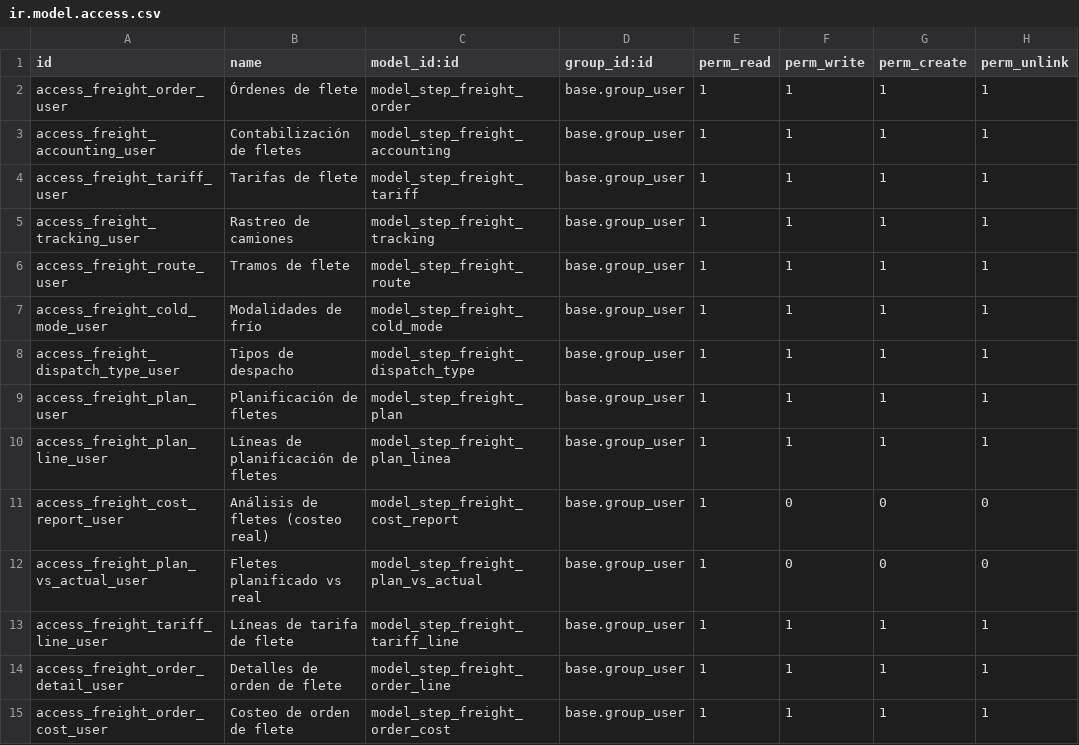
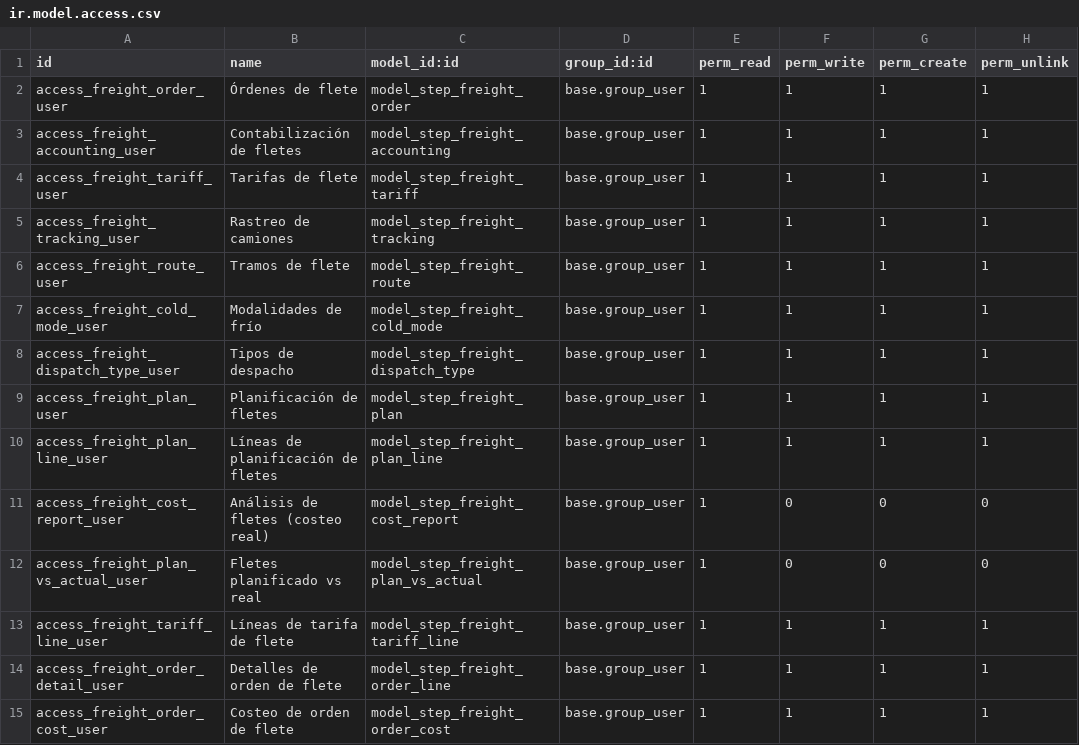
Before and after one commit to fjcaroe/tracker-steps, a CSV file: step_operations_ui/security/ir.model.access.csv, drawn as a sheet.

Commit message:
fix(freight): bind planning line ACL to its native model

```diff
--- a/step_operations_ui/security/ir.model.access.csv
+++ b/step_operations_ui/security/ir.model.access.csv
@@ -9,3 +9,3 @@ access_freight_dispatch_type_user,Tipos de despacho,model_step_freight_dispatch_
 access_freight_plan_user,Planificación de fletes,model_step_freight_plan,base.group_user,1,1,1,1
-access_freight_plan_line_user,Líneas de planificación de fletes,model_step_freight_plan_linea,base.group_user,1,1,1,1
+access_freight_plan_line_user,Líneas de planificación de fletes,model_step_freight_plan_line,base.group_user,1,1,1,1
 access_freight_cost_report_user,Análisis de fletes (costeo real),model_step_freight_cost_report,base.group_user,1,0,0,0
```
